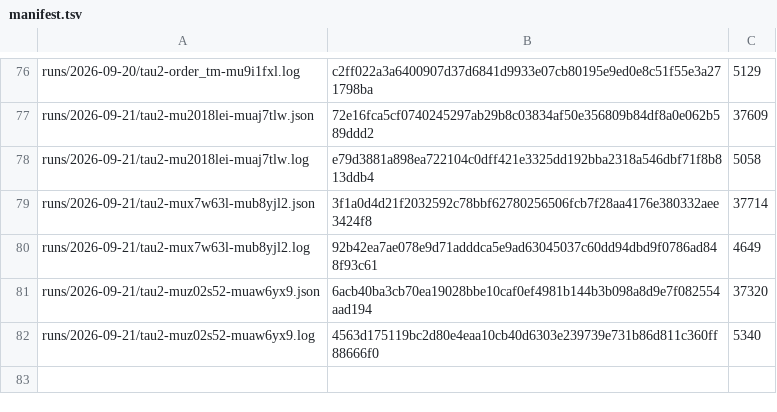
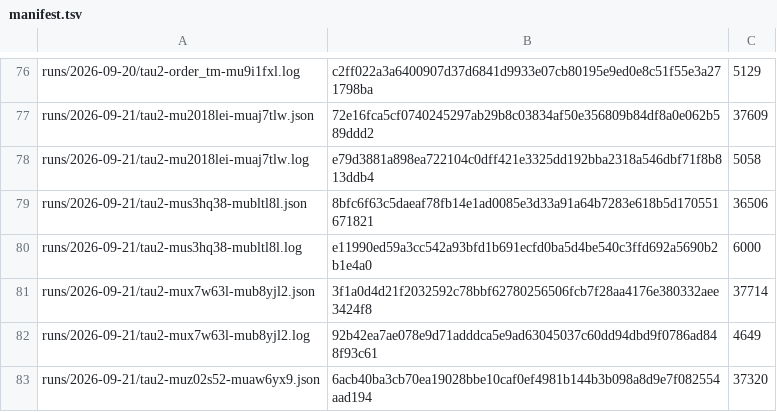
Before and after one commit to botiverse/antiproton, a TSV file: report/runs/manifest.tsv, drawn as a sheet; only a part is shown, gaps mark what is left out; the shorter side is filled out with more unchanged rows; the diff names each change by its address in the sheet, - before the commit and + after, or states it on an @@ line.

Commit message:
bench: the 2026-09-21 18:53Z τ² cycle — pass^1 70.8%, and the first out-of-scope ending in the series

```diff
--- a/report/runs/manifest.tsv
+++ b/report/runs/manifest.tsv
+row 79: runs/2026-09-21/tau2-mus3hq38-mubltl8l.json | 8bfc6f63c5daeaf78fb14e1ad0085e3d33a91a64b7283e618b5d170551671821 | 36506
+row 80: runs/2026-09-21/tau2-mus3hq38-mubltl8l.log | e11990ed59a3cc542a93bfd1b691ecfd0ba5d4be540c3ffd692a5690b2b1e4a0 | 6000
```
